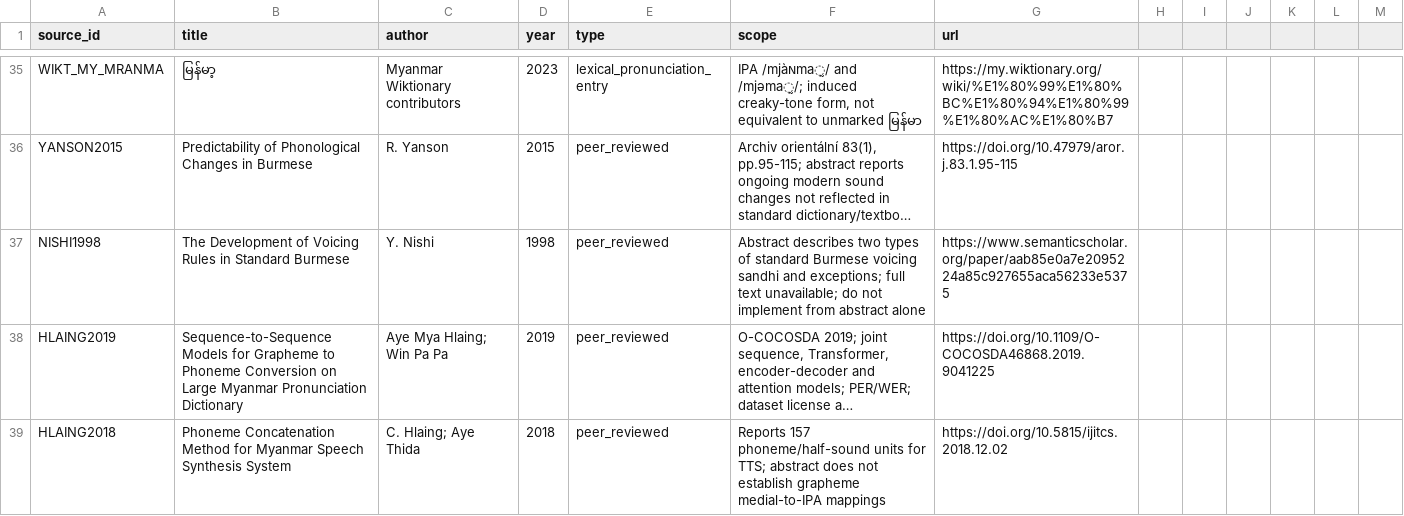
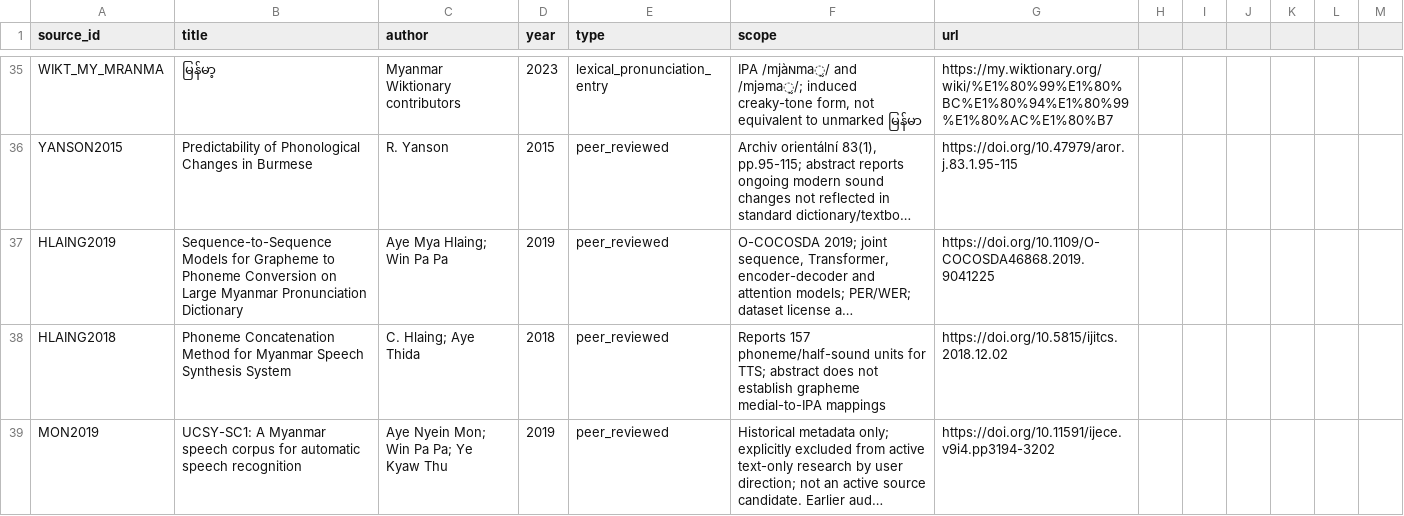
Before and after one commit to ClippyFirst/Burmese-Ukrainian-Phonetic-System-, a CSV file: data/burmese/sources.csv, drawn as a sheet; only a part is shown, gaps mark what is left out; the shorter side is filled out with more unchanged rows; long unchanged cells end in …; the diff names each change by its address in the sheet, - before the commit and + after, or states it on an @@ line.

Commit message:
data: remove superseded unreferenced Nishi source alias

```diff
--- a/data/burmese/sources.csv
+++ b/data/burmese/sources.csv
-row 37: NISHI1998 | The Development of Voicing Rules in Standard Burmese | Y. Nishi | 1998 | peer_reviewed | Abstract describes two types of standard Burmese voicing sandhi and exceptions; full text unavailable; do not implement from abstract alone | https://www.semanticscholar.org/paper/aab85e0a7e2095224a85c927655aca56233e5375
```
